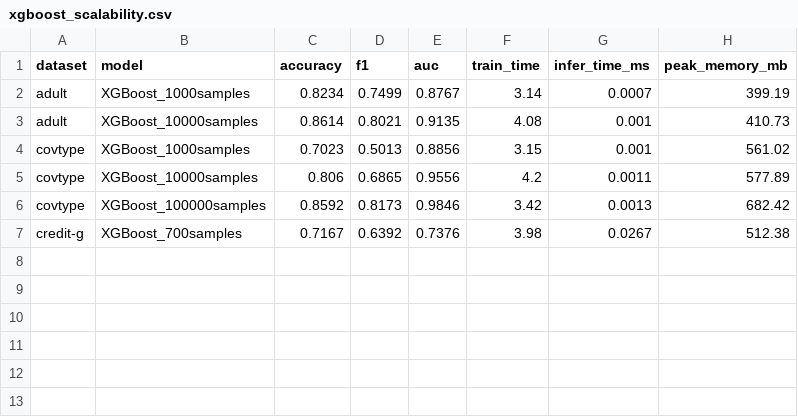
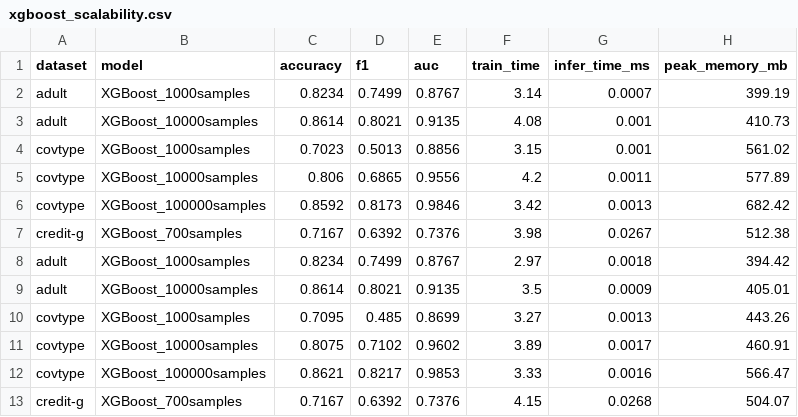
Before and after one commit to MoraxBlade/Tabular-Foundation-Model, a CSV file: results/baseline_scalability/xgboost_scalability.csv, drawn as a sheet.

```diff
--- a/results/baseline_scalability/xgboost_scalability.csv
+++ b/results/baseline_scalability/xgboost_scalability.csv
@@ -7 +7,7 @@ covtype,XGBoost_100000samples,0.8592,0.8173,0.9846,3.42,0.0013,682.42
 credit-g,XGBoost_700samples,0.7167,0.6392,0.7376,3.98,0.0267,512.38
+adult,XGBoost_1000samples,0.8234,0.7499,0.8767,2.97,0.0018,394.42
+adult,XGBoost_10000samples,0.8614,0.8021,0.9135,3.5,0.0009,405.01
+covtype,XGBoost_1000samples,0.7095,0.485,0.8699,3.27,0.0013,443.26
+covtype,XGBoost_10000samples,0.8075,0.7102,0.9602,3.89,0.0017,460.91
+covtype,XGBoost_100000samples,0.8621,0.8217,0.9853,3.33,0.0016,566.47
+credit-g,XGBoost_700samples,0.7167,0.6392,0.7376,4.15,0.0268,504.07
```
Also changed, not shown: results/baseline_scalability/lightgbm_scalability.csv, results/summary.csv, 6 other files.
